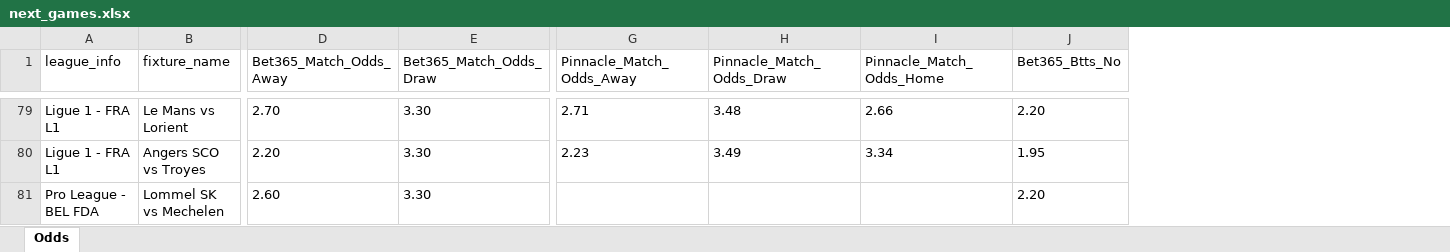
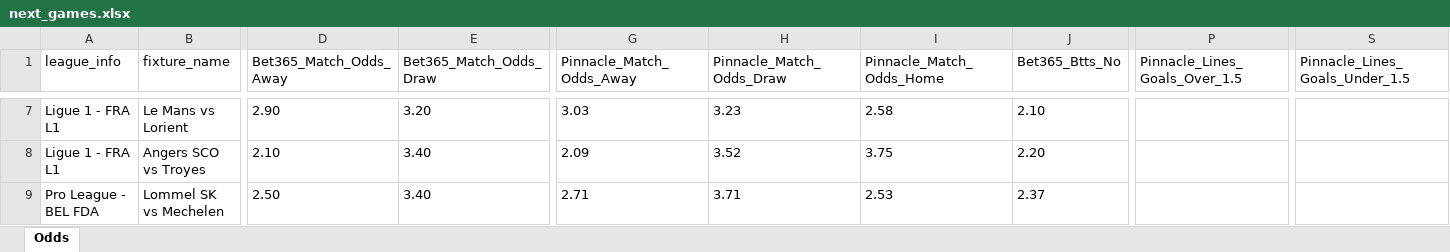
Before and after one commit to aimidas1/pinnacle_bet365_odds_data, an Excel workbook: data/season_2026/next_games/next_games.xlsx, sheet Odds, drawn as a sheet; only a part is shown, gaps mark what is left out; values as stored, in another font and other column widths than the file's, no borders; addresses are those after the commit; the diff covers the shown part only; the diff names each change by its address in the sheet, - before the commit and + after, or states it on an @@ line.

```diff
--- a/data/season_2026/next_games/next_games.xlsx (sheet Odds)
+++ b/data/season_2026/next_games/next_games.xlsx (sheet Odds)
+column P (Pinnacle_Lines_Goals_Over_1.5), empty
+column S (Pinnacle_Lines_Goals_Under_1.5), empty
-D7 (Bet365_Match_Odds_Away): 2.70
+D7 (Bet365_Match_Odds_Away): 2.90
-E7 (Bet365_Match_Odds_Draw): 3.30
+E7 (Bet365_Match_Odds_Draw): 3.20
-G7 (Pinnacle_Match_Odds_Away): 2.71
+G7 (Pinnacle_Match_Odds_Away): 3.03
-H7 (Pinnacle_Match_Odds_Draw): 3.48
+H7 (Pinnacle_Match_Odds_Draw): 3.23
-I7 (Pinnacle_Match_Odds_Home): 2.66
+I7 (Pinnacle_Match_Odds_Home): 2.58
-J7 (Bet365_Btts_No): 2.20
+J7 (Bet365_Btts_No): 2.10
-D8 (Bet365_Match_Odds_Away): 2.20
+D8 (Bet365_Match_Odds_Away): 2.10
-E8:E9 (Bet365_Match_Odds_Draw): 3.30
+E8:E9 (Bet365_Match_Odds_Draw): 3.40
-G8 (Pinnacle_Match_Odds_Away): 2.23
+G8 (Pinnacle_Match_Odds_Away): 2.09
-H8 (Pinnacle_Match_Odds_Draw): 3.49
+H8 (Pinnacle_Match_Odds_Draw): 3.52
-I8 (Pinnacle_Match_Odds_Home): 3.34
+I8 (Pinnacle_Match_Odds_Home): 3.75
-J8 (Bet365_Btts_No): 1.95
+J8 (Bet365_Btts_No): 2.20
-D9 (Bet365_Match_Odds_Away): 2.60
+D9 (Bet365_Match_Odds_Away): 2.50
-G9 (Pinnacle_Match_Odds_Away): (empty)
+G9 (Pinnacle_Match_Odds_Away): 2.71
-H9 (Pinnacle_Match_Odds_Draw): (empty)
+H9 (Pinnacle_Match_Odds_Draw): 3.71
-I9 (Pinnacle_Match_Odds_Home): (empty)
+I9 (Pinnacle_Match_Odds_Home): 2.53
-J9 (Bet365_Btts_No): 2.20
+J9 (Bet365_Btts_No): 2.37
```
Also changed, not shown: 3 added rows, 72 removed rows and 816 edited cells elsewhere in this sheet.
